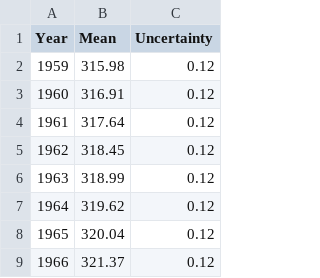
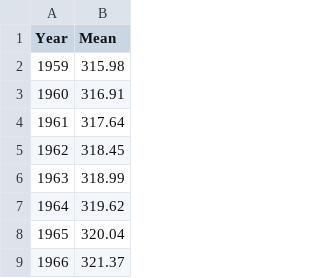
Before and after one commit to VaneV-24/Sonic-Weather, a CSV file: data/co2.csv, drawn as a sheet; only a part is shown; the diff names each change by its address in the sheet, - before the commit and + after, or states it on an @@ line.

Commit message:
Fixed format of CSV

```diff
--- a/data/co2.csv
+++ b/data/co2.csv
-column C (Uncertainty), rows 2-9: all 0.12
```
